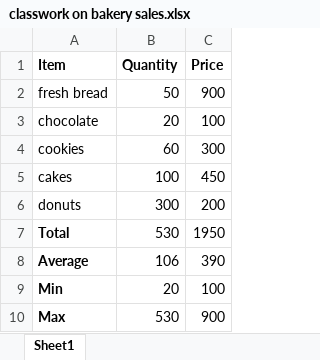
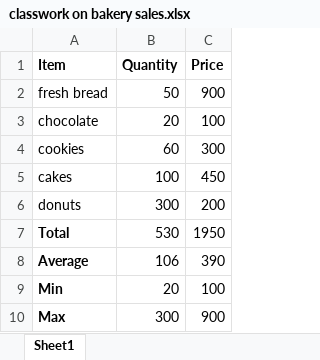
Before and after one commit to Tee4tosin/Day_One_BootCamp, an Excel workbook: classwork on bakery sales.xlsx, sheet Sheet1, drawn as a sheet; values as stored, in another font and other column widths than the file's, no borders; the diff names each change by its address in the sheet, - before the commit and + after, or states it on an @@ line.

Commit message:
Add files via upload

```diff
--- a/classwork on bakery sales.xlsx (sheet Sheet1)
+++ b/classwork on bakery sales.xlsx (sheet Sheet1)
-B10 (Quantity): 530
+B10 (Quantity): 300
```
